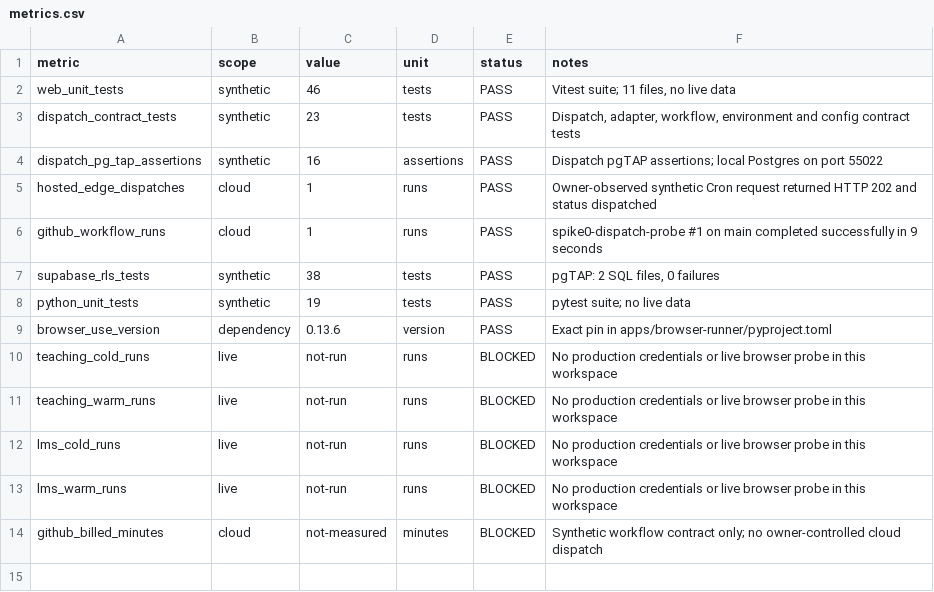
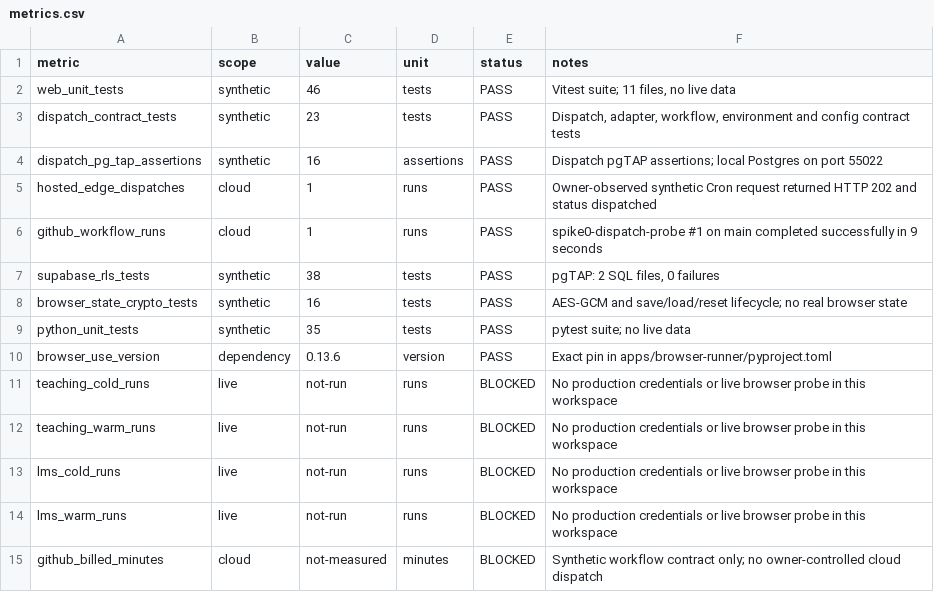
Before and after one commit to Banhtalon/mindx-review-bot, a CSV file: docs/evidence/spike-0/metrics.csv, drawn as a sheet.

Commit message:
docs: record encrypted browser state evidence

```diff
--- a/docs/evidence/spike-0/metrics.csv
+++ b/docs/evidence/spike-0/metrics.csv
@@ -7,3 +7,4 @@ github_workflow_runs,cloud,1,runs,PASS,"spike0-dispatch-probe #1 on main complet
 supabase_rls_tests,synthetic,38,tests,PASS,"pgTAP: 2 SQL files, 0 failures"
-python_unit_tests,synthetic,19,tests,PASS,"pytest suite; no live data"
+browser_state_crypto_tests,synthetic,16,tests,PASS,"AES-GCM and save/load/reset lifecycle; no real browser state"
+python_unit_tests,synthetic,35,tests,PASS,"pytest suite; no live data"
 browser_use_version,dependency,0.13.6,version,PASS,"Exact pin in apps/browser-runner/pyproject.toml"
```
Also changed, not shown: 3 other files.
